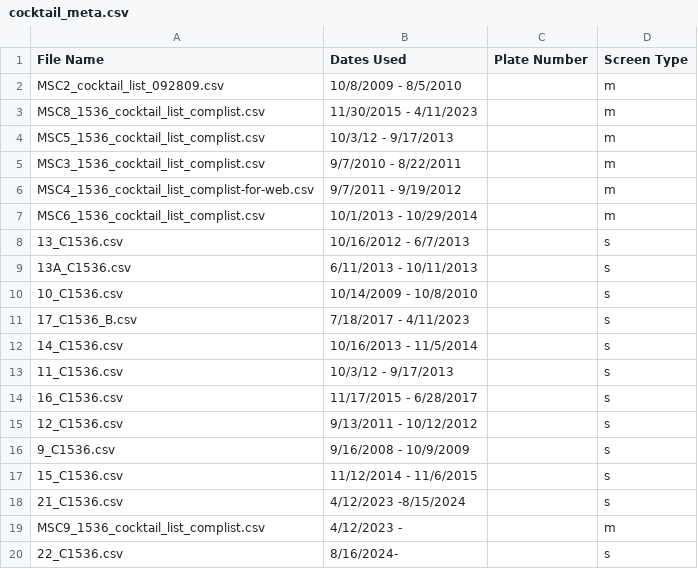
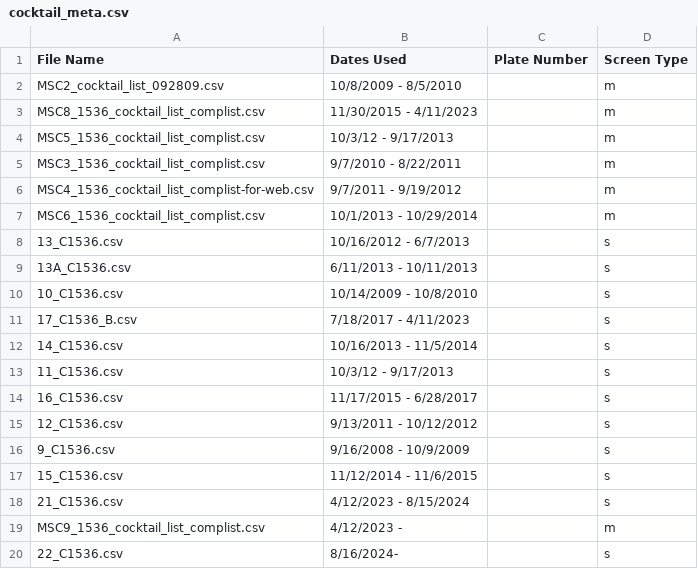
Before and after one commit to Hauptman-Woodward/Marco_Polo, a CSV file: src/data/cocktail_data/cocktail_meta.csv, drawn as a sheet.

Commit message:
remove extra space in date

```diff
--- a/src/data/cocktail_data/cocktail_meta.csv
+++ b/src/data/cocktail_data/cocktail_meta.csv
@@ -17,3 +17,3 @@ MSC6_1536_cocktail_list_complist.csv,10/1/2013 - 10/29/2014,,m
 15_C1536.csv,11/12/2014 - 11/6/2015,,s
-21_C1536.csv,4/12/2023 -8/15/2024,,s
+21_C1536.csv,4/12/2023 - 8/15/2024,,s
 MSC9_1536_cocktail_list_complist.csv,4/12/2023 -,,m
```
